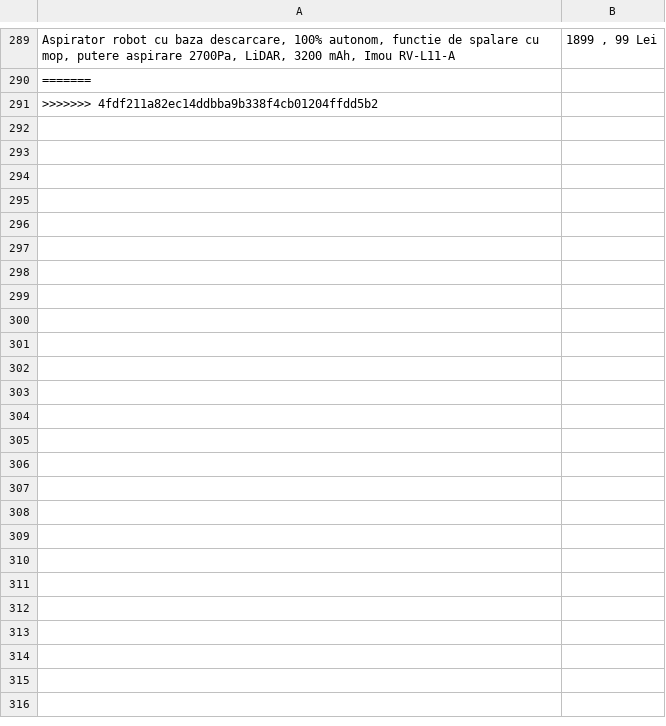
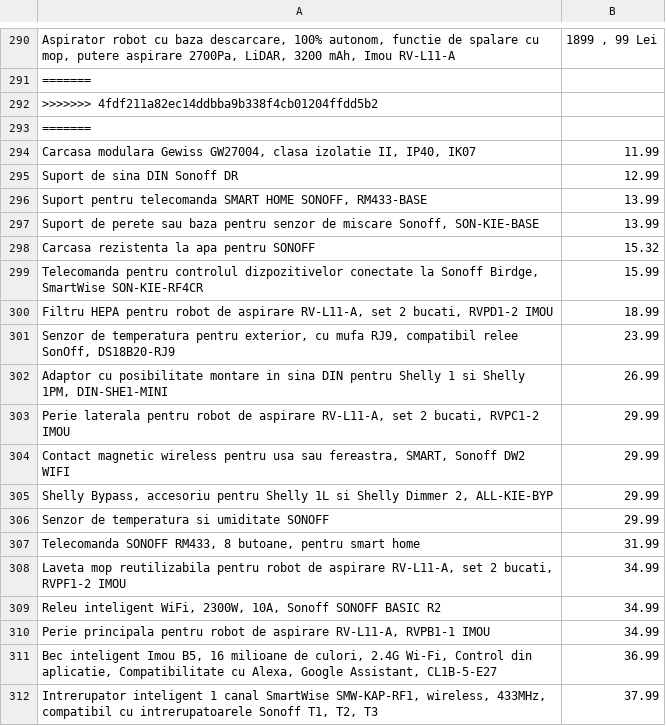
Before and after one commit to laasso/WebScrapper-A2T.ro, a CSV file: CSV/casa-inteligenta.csv, drawn as a sheet; only a part is shown, gaps mark what is left out; the diff covers the shown part only; the diff names each change by its address in the sheet, - before the commit and + after, or states it on an @@ line.

```diff
--- a/CSV/casa-inteligenta.csv
+++ b/CSV/casa-inteligenta.csv
+row 293: =======
+row 294: Carcasa modulara Gewiss GW27004, clasa izolatie II, IP40, IK07 | 11.99
+row 295: Suport de sina DIN Sonoff DR | 12.99
+row 296: Suport pentru telecomanda SMART HOME SONOFF, RM433-BASE | 13.99
+row 297: Suport de perete sau baza pentru senzor de miscare Sonoff, SON-KIE-BASE | 13.99
+row 298: Carcasa rezistenta la apa pentru SONOFF | 15.32
+row 299: Telecomanda pentru controlul dizpozitivelor conectate la Sonoff Birdge, SmartWise SON-KIE-RF4CR | 15.99
+row 300: Filtru HEPA pentru robot de aspirare RV-L11-A, set 2 bucati, RVPD1-2 IMOU | 18.99
+row 301: Senzor de temperatura pentru exterior, cu mufa RJ9, compatibil relee SonOff, DS18B20-RJ9 | 23.99
+row 302: Adaptor cu posibilitate montare in sina DIN pentru Shelly 1 si Shelly 1PM, DIN-SHE1-MINI | 26.99
+row 303: Perie laterala pentru robot de aspirare RV-L11-A, set 2 bucati, RVPC1-2 IMOU | 29.99
+row 304: Contact magnetic wireless pentru usa sau fereastra, SMART, Sonoff DW2 WIFI | 29.99
+row 305: Shelly Bypass, accesoriu pentru Shelly 1L si Shelly Dimmer 2, ALL-KIE-BYP | 29.99
+row 306: Senzor de temperatura si umiditate SONOFF | 29.99
+row 307: Telecomanda SONOFF RM433, 8 butoane, pentru smart home | 31.99
+row 308: Laveta mop reutilizabila pentru robot de aspirare RV-L11-A, set 2 bucati, RVPF1-2 IMOU | 34.99
+row 309: Releu inteligent WiFi, 2300W, 10A, Sonoff SONOFF BASIC R2 | 34.99
+row 310: Perie principala pentru robot de aspirare RV-L11-A, RVPB1-1 IMOU | 34.99
+row 311: Bec inteligent Imou B5, 16 milioane de culori, 2.4G Wi-Fi, Control din aplicatie, Compatibilitate cu Alexa, Google Assistant, CL1B-5-E27 | 36.99
+row 312: Intrerupator inteligent 1 canal SmartWise SMW-KAP-RF1, wireless, 433MHz, compatibil cu intrerupatoarele Sonoff T1, T2, T3 | 37.99
```
Also changed, not shown: 33 added rows elsewhere in this file, CSV/control-acces-pontaj.csv, CSV/instalatii-electrice.csv, 10 other files.
